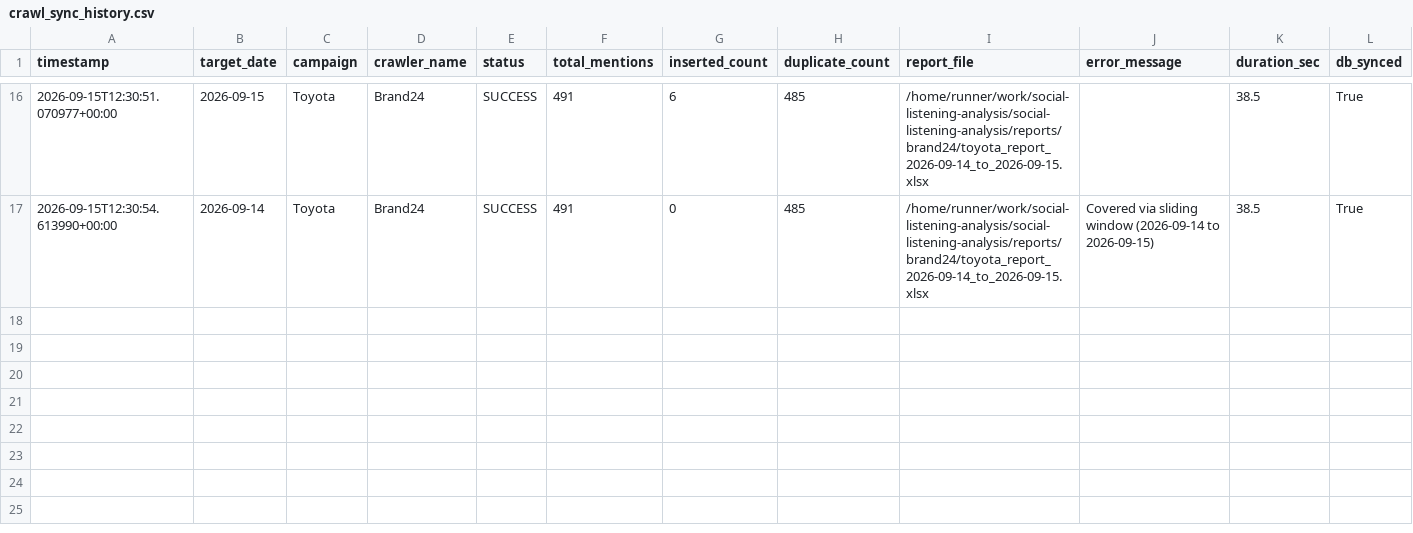
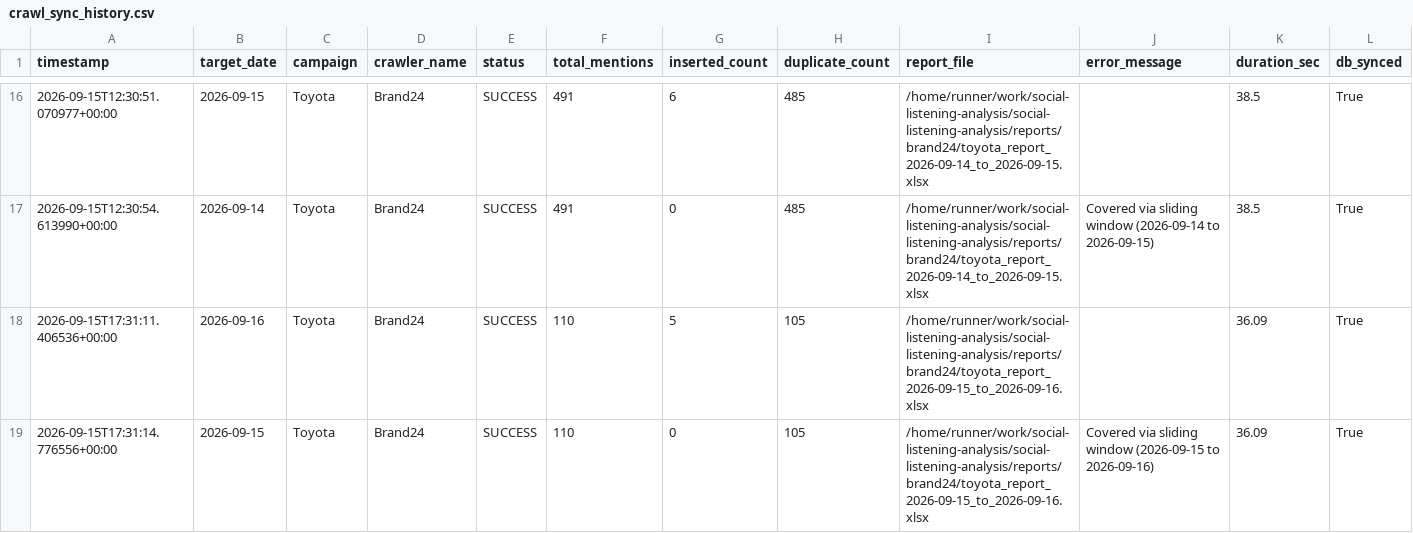
Before and after one commit to minhphuc0101/social-listening-analysis, a CSV file: reports/brand24/crawl_sync_history.csv, drawn as a sheet; only a part is shown, gaps mark what is left out; the diff names each change by its address in the sheet, - before the commit and + after, or states it on an @@ line.

```diff
--- a/reports/brand24/crawl_sync_history.csv
+++ b/reports/brand24/crawl_sync_history.csv
+row 18: 2026-09-15T17:31:11.406536+00:00 | 2026-09-16 | Toyota | Brand24 | SUCCESS | 110 | 5 | 105 | /home/runner/work/social-listening-analysis/social-listening-analysis/reports/brand24/toyota_report_2026-09-15_to_2026-09-16.xlsx |  | 36.09 | True
+row 19: 2026-09-15T17:31:14.776556+00:00 | 2026-09-15 | Toyota | Brand24 | SUCCESS | 110 | 0 | 105 | /home/runner/work/social-listening-analysis/social-listening-analysis/reports/brand24/toyota_report_2026-09-15_to_2026-09-16.xlsx | Covered via sliding window (2026-09-15 to 2026-09-16) | 36.09 | True
```
Also changed, not shown: 2 other files.
